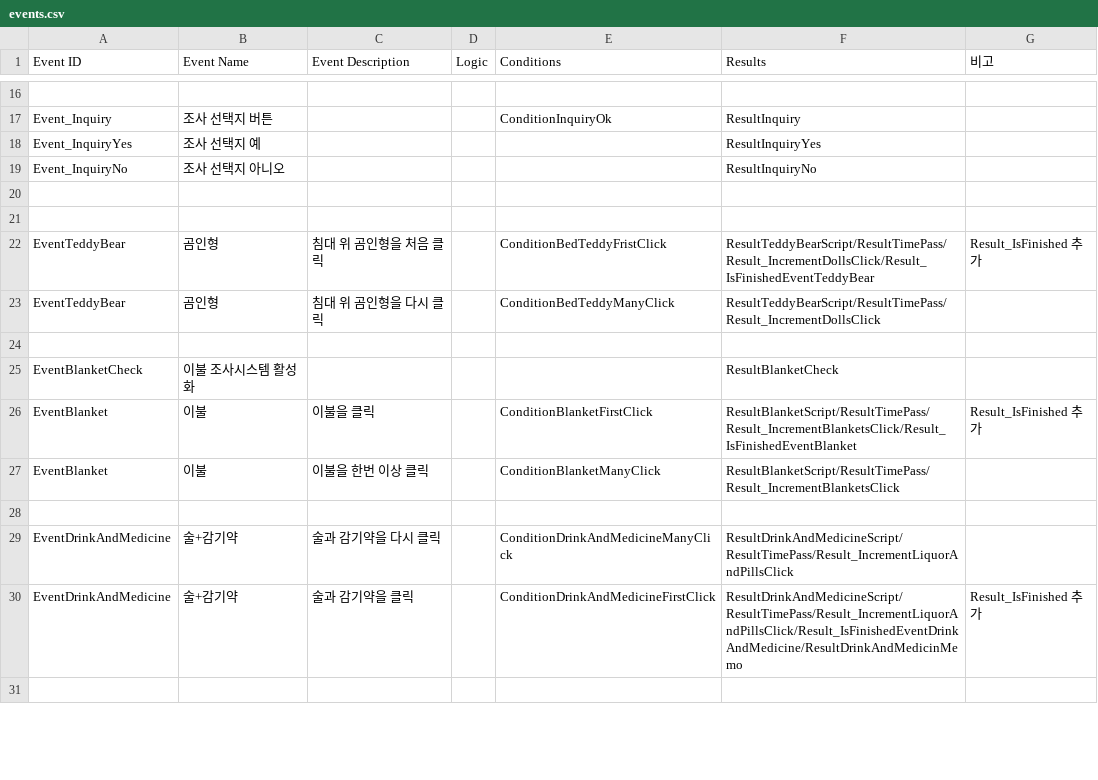
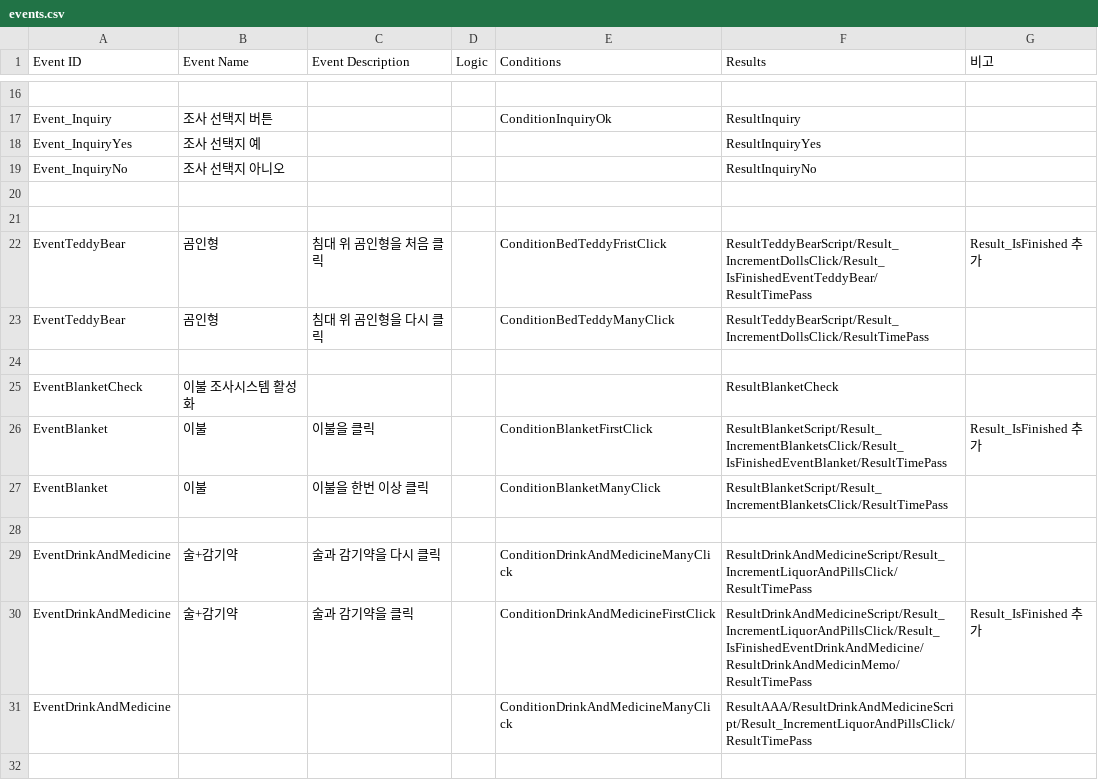
Before and after one commit to ollan365/Fate, a CSV file: Assets/Resources/Datas/events.csv, drawn as a sheet; only a part is shown, gaps mark what is left out; the diff covers the shown part only.

```diff
--- a/Assets/Resources/Datas/events.csv
+++ b/Assets/Resources/Datas/events.csv
@@ -21,11 +21,12 @@ Event_InquiryNo,조사 선택지 아니오,,,,ResultInquiryNo,
 ,,,,,,
-EventTeddyBear,곰인형,침대 위 곰인형을 처음 클릭,,ConditionBedTeddyFristClick,ResultTeddyBearScript/ResultTimePass/Result_IncrementDollsClick/Result_IsFinishedEventTeddyBear,Result_IsFinished 추가
-EventTeddyBear,곰인형,침대 위 곰인형을 다시 클릭,,ConditionBedTeddyManyClick,ResultTeddyBearScript/ResultTimePass/Result_IncrementDollsClick,
+EventTeddyBear,곰인형,침대 위 곰인형을 처음 클릭,,ConditionBedTeddyFristClick,ResultTeddyBearScript/Result_IncrementDollsClick/Result_IsFinishedEventTeddyBear/ResultTimePass,Result_IsFinished 추가
+EventTeddyBear,곰인형,침대 위 곰인형을 다시 클릭,,ConditionBedTeddyManyClick,ResultTeddyBearScript/Result_IncrementDollsClick/ResultTimePass,
 ,,,,,,
 EventBlanketCheck,이불 조사시스템 활성화,,,,ResultBlanketCheck,
-EventBlanket,이불,이불을 클릭,,ConditionBlanketFirstClick,ResultBlanketScript/ResultTimePass/Result_IncrementBlanketsClick/Result_IsFinishedEventBlanket,Result_IsFinished 추가
-EventBlanket,이불,이불을 한번 이상 클릭,,ConditionBlanketManyClick,ResultBlanketScript/ResultTimePass/Result_IncrementBlanketsClick,
+EventBlanket,이불,이불을 클릭,,ConditionBlanketFirstClick,ResultBlanketScript/Result_IncrementBlanketsClick/Result_IsFinishedEventBlanket/ResultTimePass,Result_IsFinished 추가
+EventBlanket,이불,이불을 한번 이상 클릭,,ConditionBlanketManyClick,ResultBlanketScript/Result_IncrementBlanketsClick/ResultTimePass,
 ,,,,,,
-EventDrinkAndMedicine,술+감기약,술과 감기약을 다시 클릭,,ConditionDrinkAndMedicineManyClick,ResultDrinkAndMedicineScript/ResultTimePass/Result_IncrementLiquorAndPillsClick,
-EventDrinkAndMedicine,술+감기약,술과 감기약을 클릭,,ConditionDrinkAndMedicineFirstClick,ResultDrinkAndMedicineScript/ResultTimePass/Result_IncrementLiquorAndPillsClick/Result_IsFinishedEventDrinkAndMedicine/ResultDrinkAndMedicinMemo,Result_IsFinished 추가
+EventDrinkAndMedicine,술+감기약,술과 감기약을 다시 클릭,,ConditionDrinkAndMedicineManyClick,ResultDrinkAndMedicineScript/Result_IncrementLiquorAndPillsClick/ResultTimePass,
+EventDrinkAndMedicine,술+감기약,술과 감기약을 클릭,,ConditionDrinkAndMedicineFirstClick,ResultDrinkAndMedicineScript/Result_IncrementLiquorAndPillsClick/Result_IsFinishedEventDrinkAndMedicine/ResultDrinkAndMedicinMemo/ResultTimePass,Result_IsFinished 추가
+EventDrinkAndMedicine,,,,ConditionDrinkAndMedicineManyClick,ResultAAA/ResultDrinkAndMedicineScript/Result_IncrementLiquorAndPillsClick/ResultTimePass,
 ,,,,,,
```
Also changed, not shown: 20 edited cells elsewhere in this file, Assets/Resources/Datas/dialogues.csv, Assets/Resources/Datas/results.csv, 8 other files.
